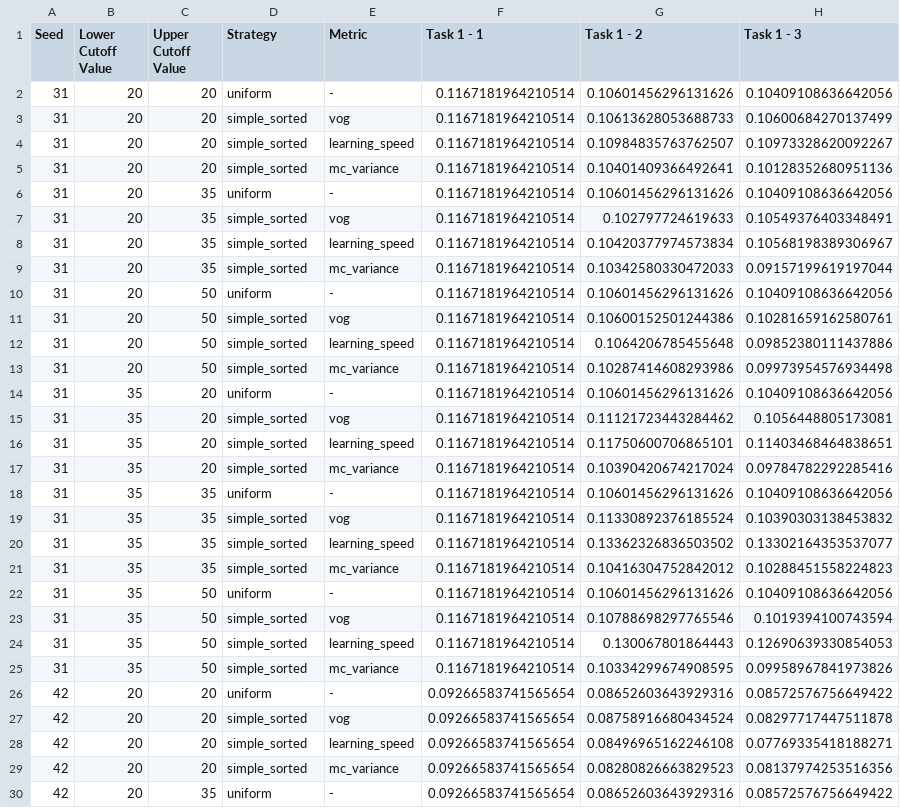
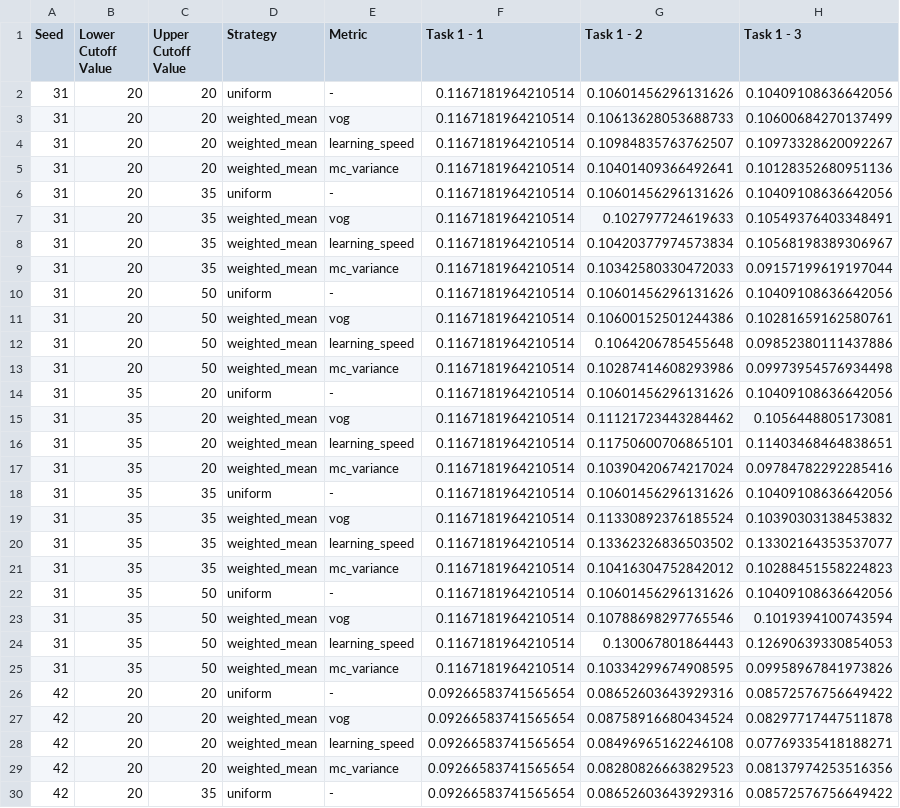
Before and after one commit to karirogg/learn-deep, a CSV file: src/ewf_results.csv, drawn as a sheet; only a part is shown; the diff covers the shown part only; the diff names each change by its address in the sheet, - before the commit and + after, or states it on an @@ line.

```diff
--- a/src/ewf_results.csv
+++ b/src/ewf_results.csv
-D3:D5 (Strategy): simple_sorted
+D3:D5 (Strategy): weighted_mean
-D7:D9 (Strategy): simple_sorted
+D7:D9 (Strategy): weighted_mean
-D11:D13 (Strategy): simple_sorted
+D11:D13 (Strategy): weighted_mean
-D15:D17 (Strategy): simple_sorted
+D15:D17 (Strategy): weighted_mean
-D19:D21 (Strategy): simple_sorted
+D19:D21 (Strategy): weighted_mean
-D23:D25 (Strategy): simple_sorted
+D23:D25 (Strategy): weighted_mean
-D27:D29 (Strategy): simple_sorted
+D27:D29 (Strategy): weighted_mean
```
Also changed, not shown: 69 edited cells elsewhere in this file, src/results.csv, src/results_seed_69_lower_20_upper_20.csv, 10 other files.
